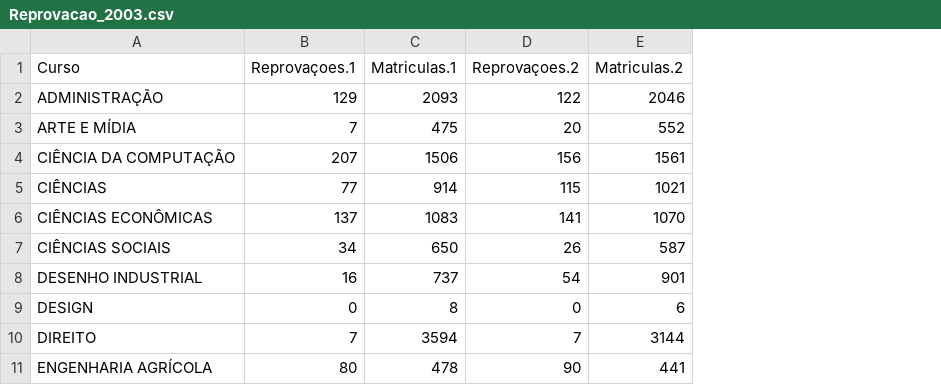
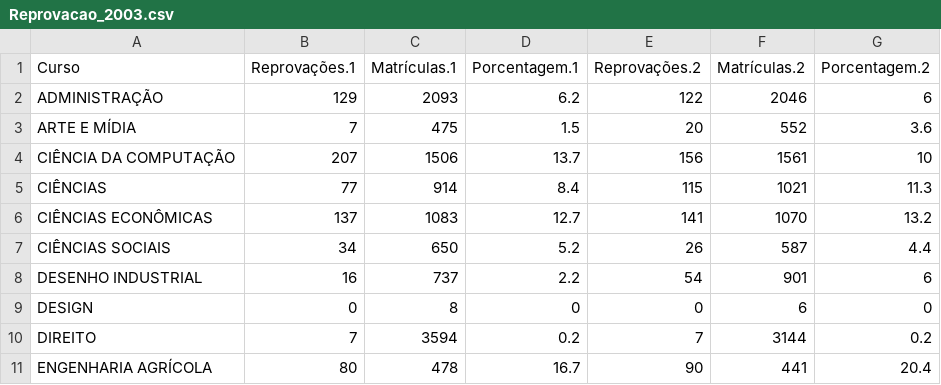
Before and after one commit to leleoveiga/Datablo-UFCG, a CSV file: Dados Processados/Taxas de reprovação/Reprovacao_2003.csv, drawn as a sheet; only a part is shown; addresses are those after the commit; the diff names each change by its address in the sheet, - before the commit and + after, or states it on an @@ line.

```diff
--- a/Dados Processados/Taxas de reprovação/Reprovacao_2003.csv
+++ b/Dados Processados/Taxas de reprovação/Reprovacao_2003.csv
+column D (Porcentagem.1), rows 2-11: 6.2 | 1.5 | 13.7 | 8.4 | 12.7 | 5.2 | 2.2 | 0 | 0.2 | 16.7
+column G (Porcentagem.2), rows 2-11: 6 | 3.6 | 10 | 11.3 | 13.2 | 4.4 | 6 | 0 | 0.2 | 20.4
-B1: Reprovaçoes.1
+B1: Reprovações.1
-C1: Matriculas.1
+C1: Matrículas.1
-E1: Reprovaçoes.2
+E1: Reprovações.2
-F1: Matriculas.2
+F1: Matrículas.2
```
Also changed, not shown: 1 other file.
